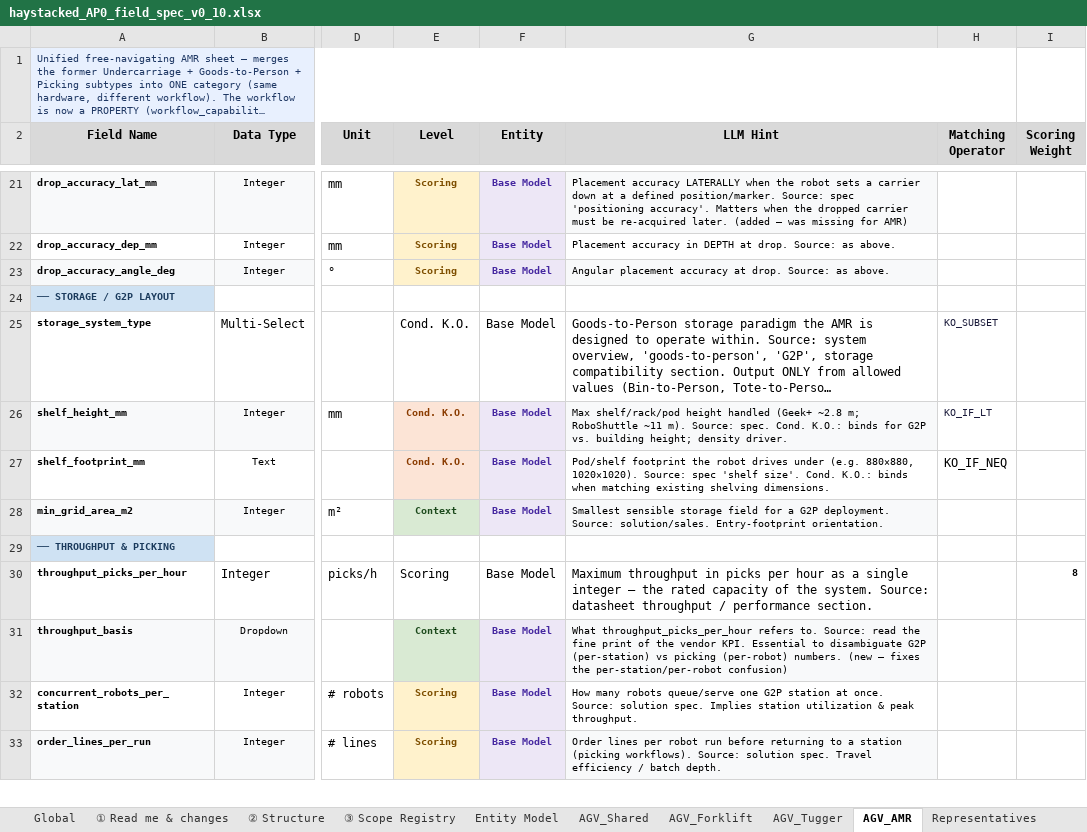
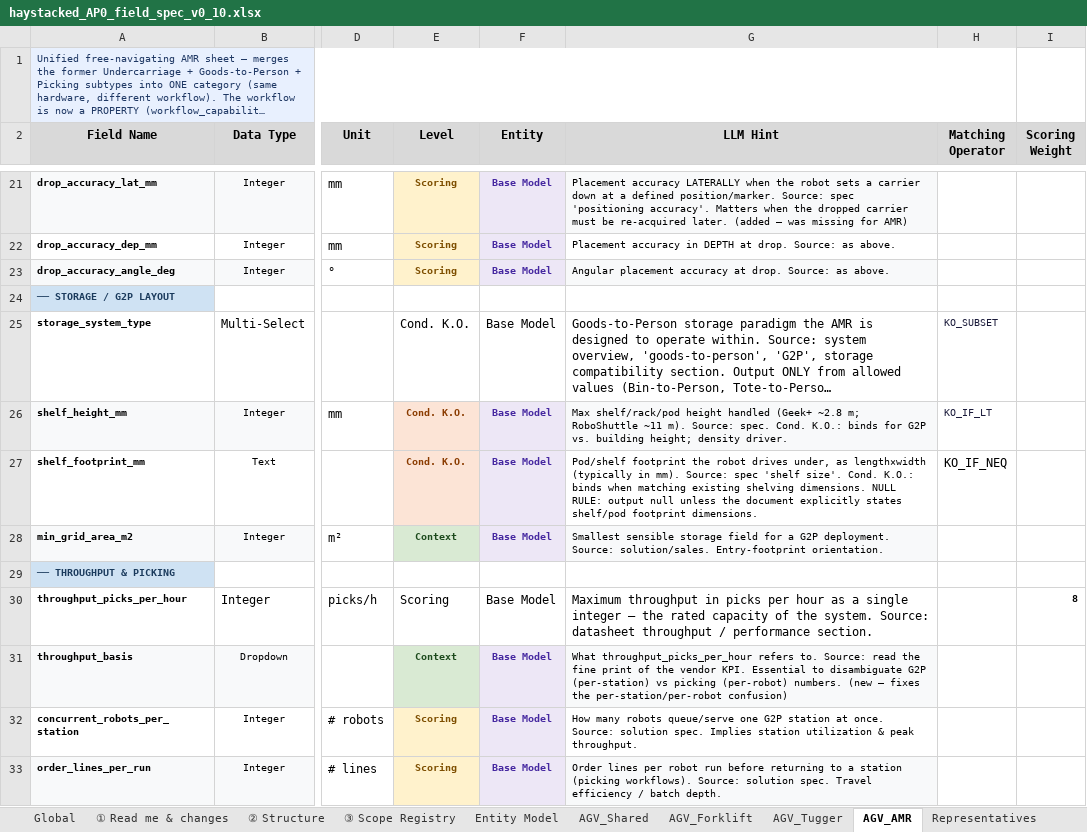
Before and after one commit to deegmann/haystacked, an Excel workbook: Spec/haystacked_AP0_field_spec_v0_10.xlsx, sheet AGV_AMR, drawn as a sheet; only a part is shown, gaps mark what is left out; long unchanged cells end in …; values as stored, in another font and other column widths than the file's, no borders; the diff names each change by its address in the sheet, - before the commit and + after, or states it on an @@ line.

```diff
--- a/Spec/haystacked_AP0_field_spec_v0_10.xlsx (sheet AGV_AMR)
+++ b/Spec/haystacked_AP0_field_spec_v0_10.xlsx (sheet AGV_AMR)
-G27 (LLM Hint): …robot drives under (e.g. 880×880, 1020×1020). Source: spec 'shelf size'. Cond. K.O.: binds when matching existing shelving dimensions.
+G27 (LLM Hint): …robot drives under, as length×width (typically in mm). Source: spec 'shelf size'. Cond. K.O.: binds when matching existing shelving dimensions. NULL RULE: output null unless the document explicitly states shelf/pod footprint dimensions.
```
Also changed, not shown: sheet AGV_Tugger, 4 other files.
